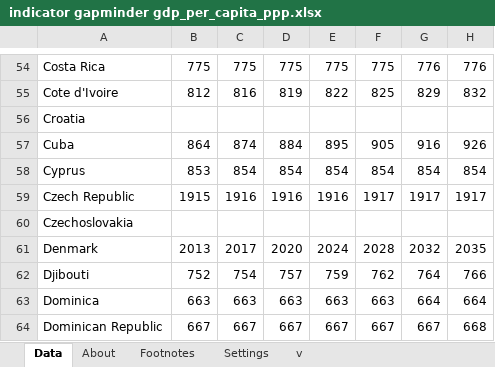
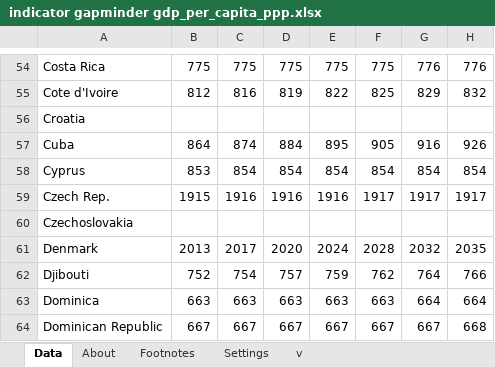
Before and after one commit to lprohl/best_place_stat_2018, an Excel workbook: economics/indicator gapminder gdp_per_capita_ppp.xlsx, sheet Data, drawn as a sheet; only a part is shown, gaps mark what is left out; values as stored, in another font and other column widths than the file's, no borders; the diff names each change by its address in the sheet, - before the commit and + after, or states it on an @@ line.

```diff
--- a/economics/indicator gapminder gdp_per_capita_ppp.xlsx (sheet Data)
+++ b/economics/indicator gapminder gdp_per_capita_ppp.xlsx (sheet Data)
-A59: Czech Republic
+A59: Czech Rep.
```
Also changed, not shown: dimensions/Countries of interest.xlsx, dimensions/UNSD — Methodology.xlsx, 22 other files.
